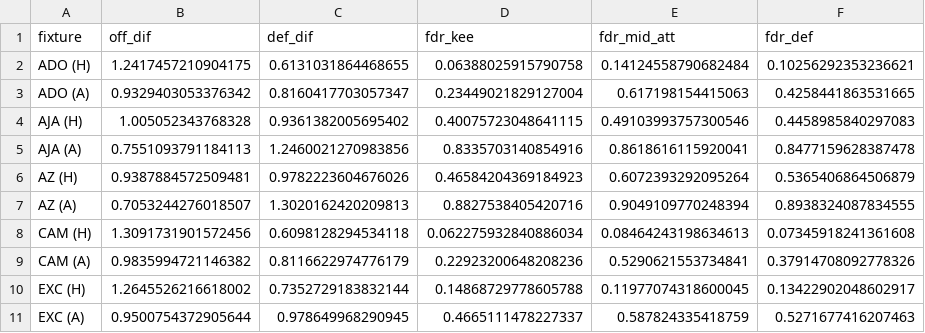
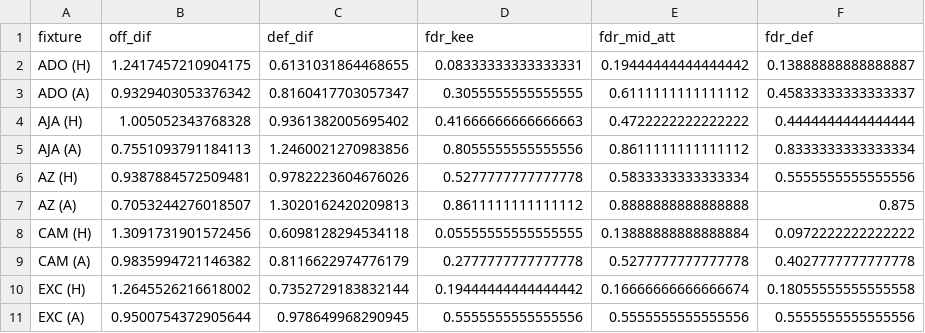
Before and after one commit to mikvanwell/dutch-analyst, a CSV file: fdr_small.csv, drawn as a sheet; only a part is shown; the diff covers the shown part only.

Commit message:
updated fdr

```diff
--- a/fdr_small.csv
+++ b/fdr_small.csv
@@ -1,11 +1,11 @@
 fixture,off_dif,def_dif,fdr_kee,fdr_mid_att,fdr_def
-ADO (H),1.2417457210904175,0.6131031864468655,0.06388025915790758,0.14124558790682484,0.10256292353236621
-ADO (A),0.9329403053376342,0.8160417703057347,0.23449021829127004,0.617198154415063,0.4258441863531665
-AJA (H),1.005052343768328,0.9361382005695402,0.40075723048641115,0.49103993757300546,0.4458985840297083
-AJA (A),0.7551093791184113,1.2460021270983856,0.8335703140854916,0.8618616115920041,0.8477159628387478
-AZ (H),0.9387884572509481,0.9782223604676026,0.46584204369184923,0.6072393292095264,0.5365406864506879
-AZ (A),0.7053244276018507,1.3020162420209813,0.8827538405420716,0.9049109770248394,0.8938324087834555
-CAM (H),1.3091731901572456,0.6098128294534118,0.062275932840886034,0.08464243198634613,0.07345918241361608
-CAM (A),0.9835994721146382,0.8116622974776179,0.22923200648208236,0.5290621553734841,0.37914708092778326
-EXC (H),1.2645526216618002,0.7352729183832144,0.14868729778605788,0.11977074318600045,0.13422902048602917
-EXC (A),0.9500754372905644,0.978649968290945,0.4665111478227337,0.587824335418759,0.5271677416207463
+ADO (H),1.2417457210904175,0.6131031864468655,0.08333333333333331,0.19444444444444442,0.13888888888888887
+ADO (A),0.9329403053376342,0.8160417703057347,0.3055555555555555,0.6111111111111112,0.45833333333333337
+AJA (H),1.005052343768328,0.9361382005695402,0.41666666666666663,0.4722222222222222,0.4444444444444444
+AJA (A),0.7551093791184113,1.2460021270983856,0.8055555555555556,0.8611111111111112,0.8333333333333334
+AZ (H),0.9387884572509481,0.9782223604676026,0.5277777777777778,0.5833333333333334,0.5555555555555556
+AZ (A),0.7053244276018507,1.3020162420209813,0.8611111111111112,0.8888888888888888,0.875
+CAM (H),1.3091731901572456,0.6098128294534118,0.05555555555555555,0.13888888888888884,0.0972222222222222
+CAM (A),0.9835994721146382,0.8116622974776179,0.2777777777777778,0.5277777777777778,0.4027777777777778
+EXC (H),1.2645526216618002,0.7352729183832144,0.19444444444444442,0.16666666666666674,0.18055555555555558
+EXC (A),0.9500754372905644,0.978649968290945,0.5555555555555556,0.5555555555555556,0.5555555555555556
```
Also changed, not shown: 78 edited cells elsewhere in this file.
